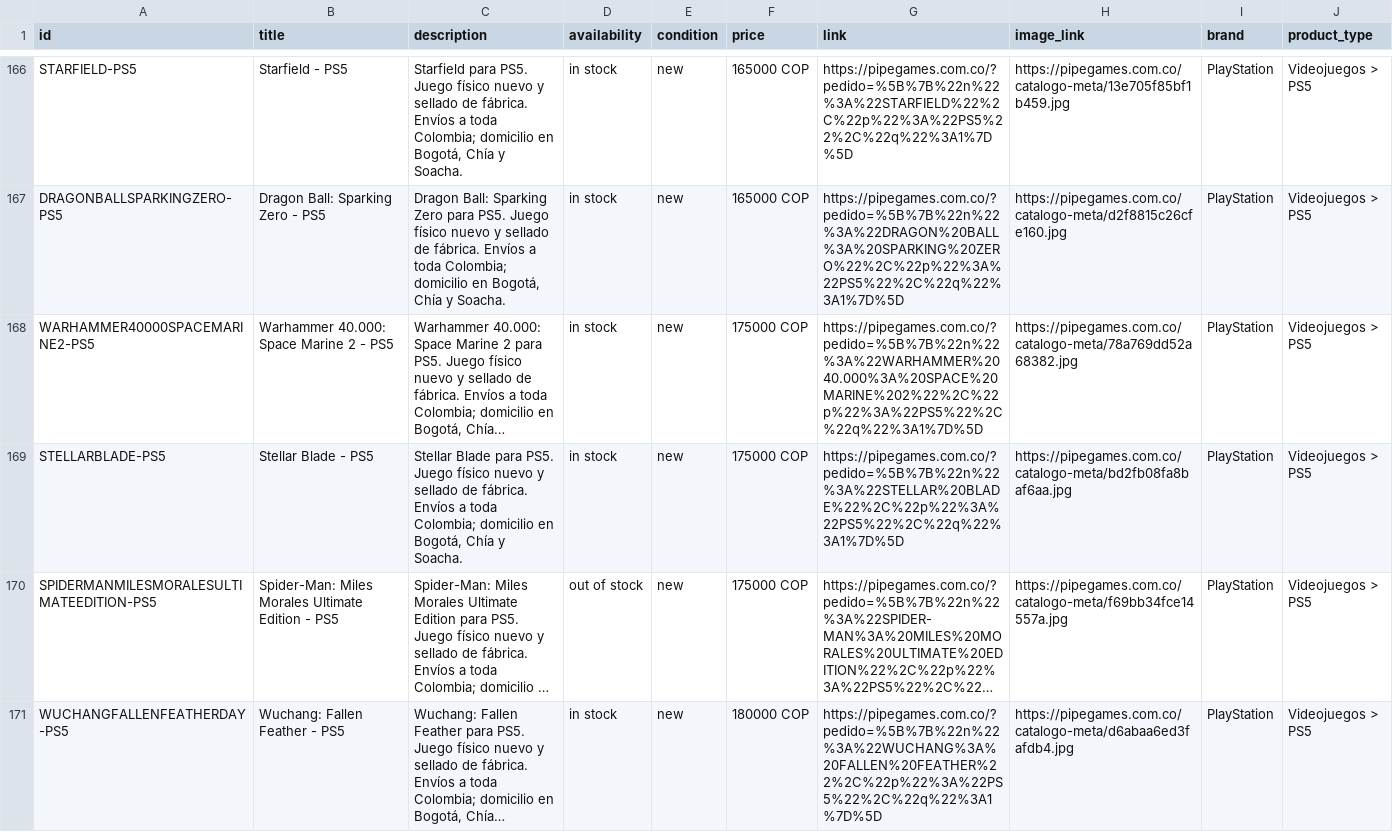
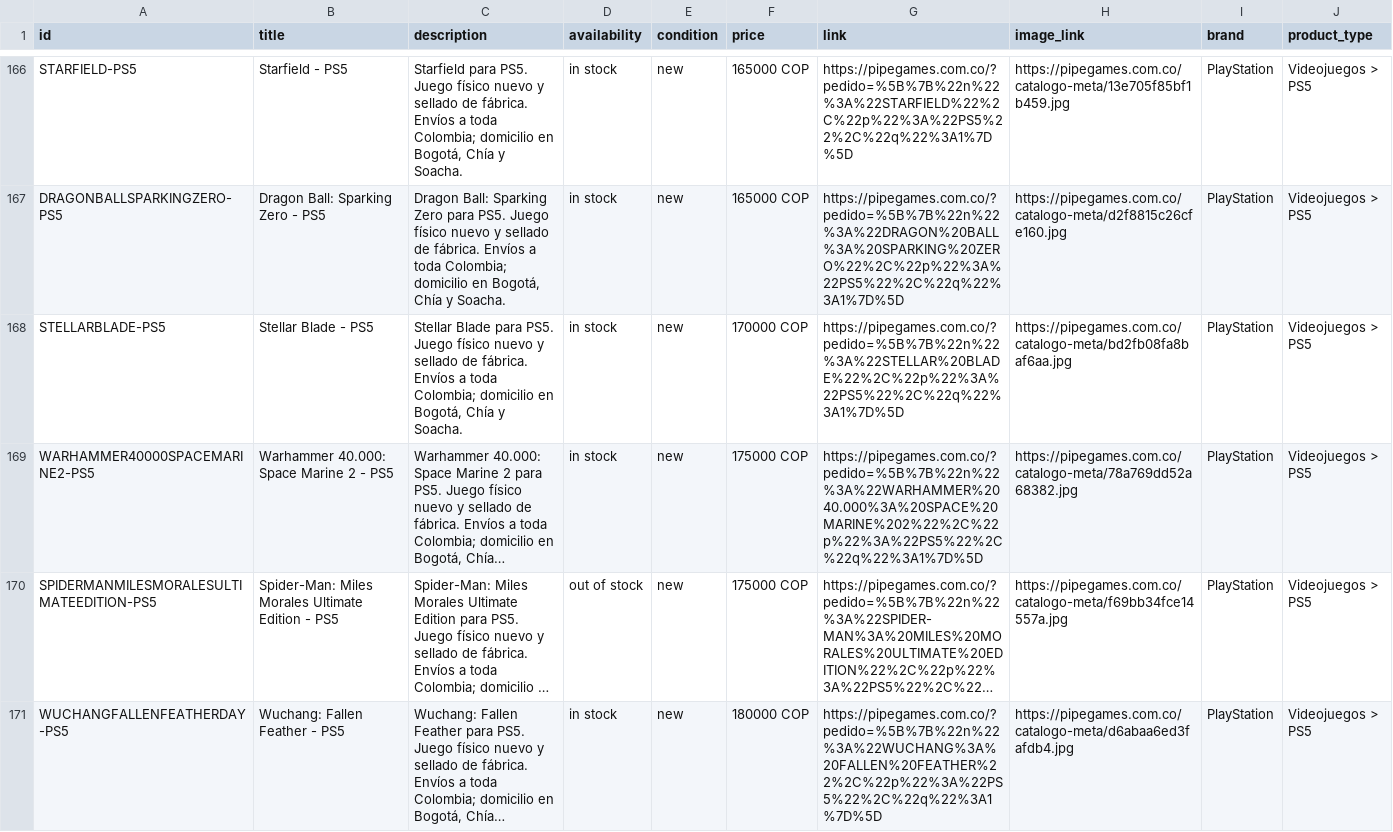
Before and after one commit to pipegamess/Pipe-Games, a CSV file: catalogo-meta.csv, drawn as a sheet; only a part is shown, gaps mark what is left out; long unchanged cells end in …; removed rows and columns are numbered as before the commit, all else as after; the diff names each change by its address in the sheet, - before the commit and + after, or states it on an @@ line.

```diff
--- a/catalogo-meta.csv
+++ b/catalogo-meta.csv
+row 168: STELLARBLADE-PS5 | Stellar Blade - PS5 | Stellar Blade para PS5. Juego físico nuevo y sellado de fábrica. Envíos a toda Colombia; domicilio en Bogotá, Chía y Soacha. | in stock | new | 170000 COP | https://pipegames.com.co/?pedido=%5B%7B%22n%22%3A%22STELLAR%20BLADE%22%2C%22p%22%3A%22PS5%22%2C%22q%22%3A1%7D%5D | https://pipegames.com.co/catalogo-meta/bd2fb08fa8baf6aa.jpg | PlayStation | Videojuegos > PS5
-row 169: STELLARBLADE-PS5 | Stellar Blade - PS5 | Stellar Blade para PS5. Juego físico nuevo y sellado de fábrica. Envíos a toda Colombia; domicilio en Bogotá, Chía y Soacha. | in stock | new | 175000 COP | https://pipegames.com.co/?pedido=%5B%7B%22n%22%3A%22STELLAR%20BLADE%22%2C%22p%22%3A%22PS5%22%2C%22q%22%3A1%7D%5D | https://pipegames.com.co/catalogo-meta/bd2fb08fa8baf6aa.jpg | PlayStation | Videojuegos > PS5
```
Also changed, not shown: 1 other file.
